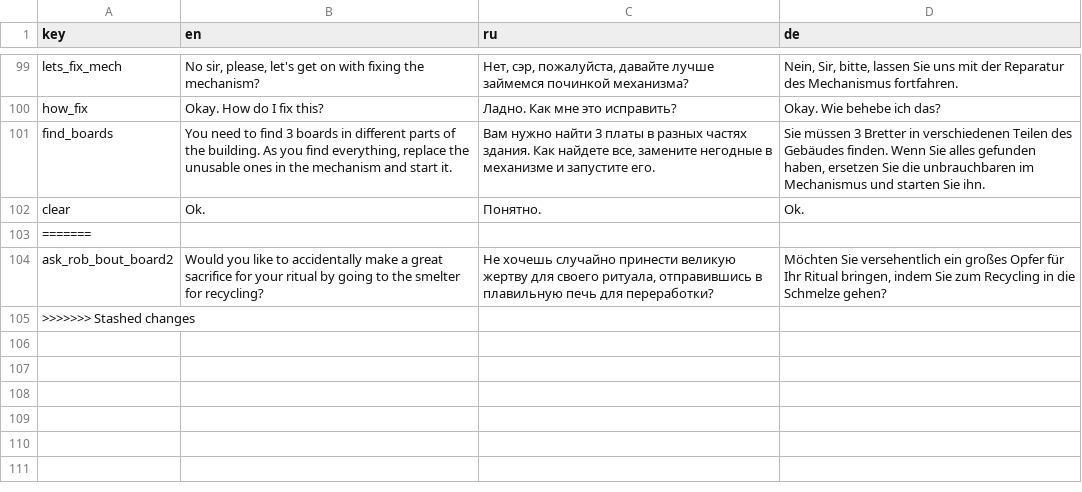
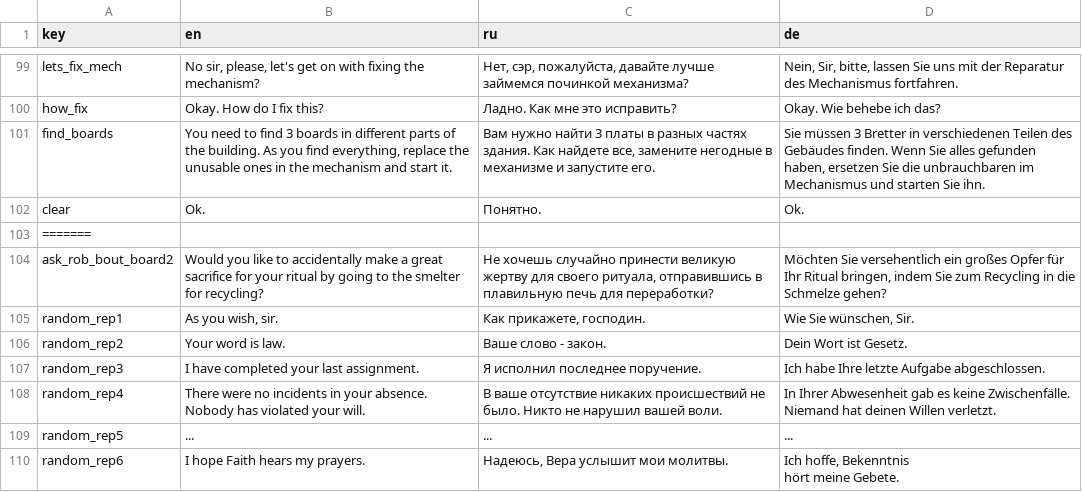
Before and after one commit to handlessdude/goslyadev, a CSV file: Assets/Resources/localization.csv, drawn as a sheet; only a part is shown, gaps mark what is left out.

```diff
--- a/Assets/Resources/localization.csv
+++ b/Assets/Resources/localization.csv
@@ -104,2 +104,8 @@
 "ask_rob_bout_board2","Would you like to accidentally make a great sacrifice for your ritual by going to the smelter for recycling? ","Не хочешь случайно принести великую жертву для своего ритуала, отправившись в плавильную печь для переработки?","Möchten Sie versehentlich ein großes Opfer für Ihr Ritual bringen, indem Sie zum Recycling in die Schmelze gehen?"
->>>>>>> Stashed changes
+"random_rep1","As you wish, sir.","Как прикажете, господин.","Wie Sie wünschen, Sir."
+"random_rep2","Your word is law.","Ваше слово - закон.","Dein Wort ist Gesetz."
+"random_rep3","I have completed your last assignment.","Я исполнил последнее поручение.","Ich habe Ihre letzte Aufgabe abgeschlossen."
+"random_rep4","There were no incidents in your absence. Nobody has violated your will.","В ваше отсутствие никаких происшествий не было. Никто не нарушил вашей воли.","In Ihrer Abwesenheit gab es keine Zwischenfälle. Niemand hat deinen Willen verletzt."
+"random_rep5","...","...","..."
+"random_rep6","I hope Faith hears my prayers.","Надеюсь, Вера услышит мои молитвы.","Ich hoffe, Bekenntnis
+ hört meine Gebete."
```
Also changed, not shown: 8 other files.
